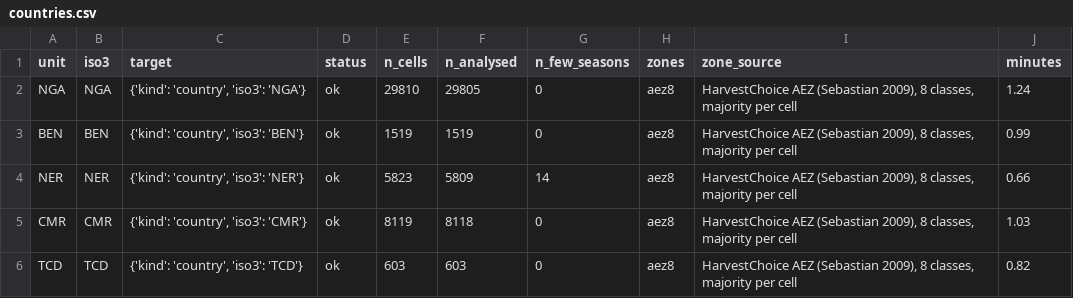
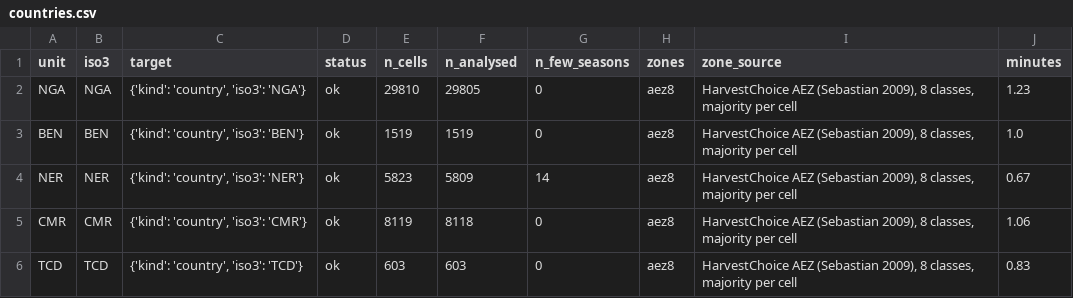
Before and after one commit to shadowhgni/quick_test_farm_size_claude, a CSV file: dry_spell_v9/ci_results/step04/SSA/countries.csv, drawn as a sheet.

```diff
--- a/dry_spell_v9/ci_results/step04/SSA/countries.csv
+++ b/dry_spell_v9/ci_results/step04/SSA/countries.csv
@@ -1,6 +1,6 @@
 unit,iso3,target,status,n_cells,n_analysed,n_few_seasons,zones,zone_source,minutes
-NGA,NGA,"{'kind': 'country', 'iso3': 'NGA'}",ok,29810,29805,0,aez8,"HarvestChoice AEZ (Sebastian 2009), 8 classes, majority per cell",1.24
-BEN,BEN,"{'kind': 'country', 'iso3': 'BEN'}",ok,1519,1519,0,aez8,"HarvestChoice AEZ (Sebastian 2009), 8 classes, majority per cell",0.99
-NER,NER,"{'kind': 'country', 'iso3': 'NER'}",ok,5823,5809,14,aez8,"HarvestChoice AEZ (Sebastian 2009), 8 classes, majority per cell",0.66
-CMR,CMR,"{'kind': 'country', 'iso3': 'CMR'}",ok,8119,8118,0,aez8,"HarvestChoice AEZ (Sebastian 2009), 8 classes, majority per cell",1.03
-TCD,TCD,"{'kind': 'country', 'iso3': 'TCD'}",ok,603,603,0,aez8,"HarvestChoice AEZ (Sebastian 2009), 8 classes, majority per cell",0.82
+NGA,NGA,"{'kind': 'country', 'iso3': 'NGA'}",ok,29810,29805,0,aez8,"HarvestChoice AEZ (Sebastian 2009), 8 classes, majority per cell",1.23
+BEN,BEN,"{'kind': 'country', 'iso3': 'BEN'}",ok,1519,1519,0,aez8,"HarvestChoice AEZ (Sebastian 2009), 8 classes, majority per cell",1.0
+NER,NER,"{'kind': 'country', 'iso3': 'NER'}",ok,5823,5809,14,aez8,"HarvestChoice AEZ (Sebastian 2009), 8 classes, majority per cell",0.67
+CMR,CMR,"{'kind': 'country', 'iso3': 'CMR'}",ok,8119,8118,0,aez8,"HarvestChoice AEZ (Sebastian 2009), 8 classes, majority per cell",1.06
+TCD,TCD,"{'kind': 'country', 'iso3': 'TCD'}",ok,603,603,0,aez8,"HarvestChoice AEZ (Sebastian 2009), 8 classes, majority per cell",0.83
```
Also changed, not shown: dry_spell_v9/ci_results/run_all_status.csv, 48 other files.
